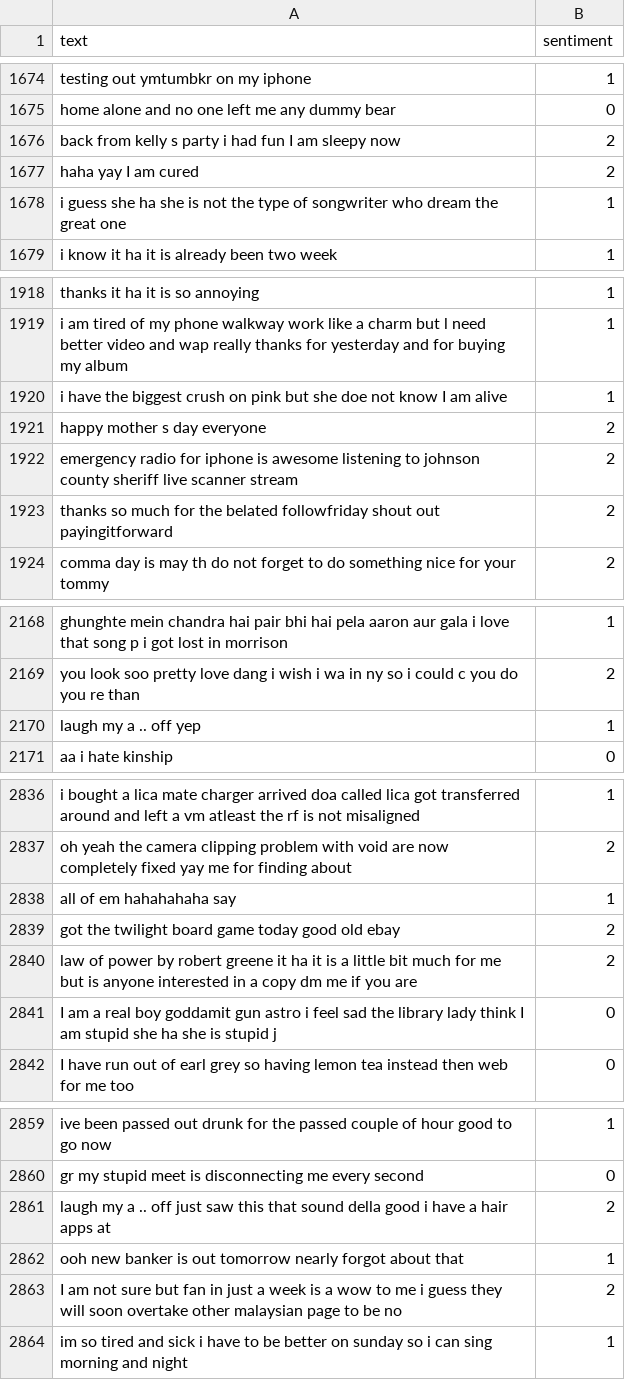
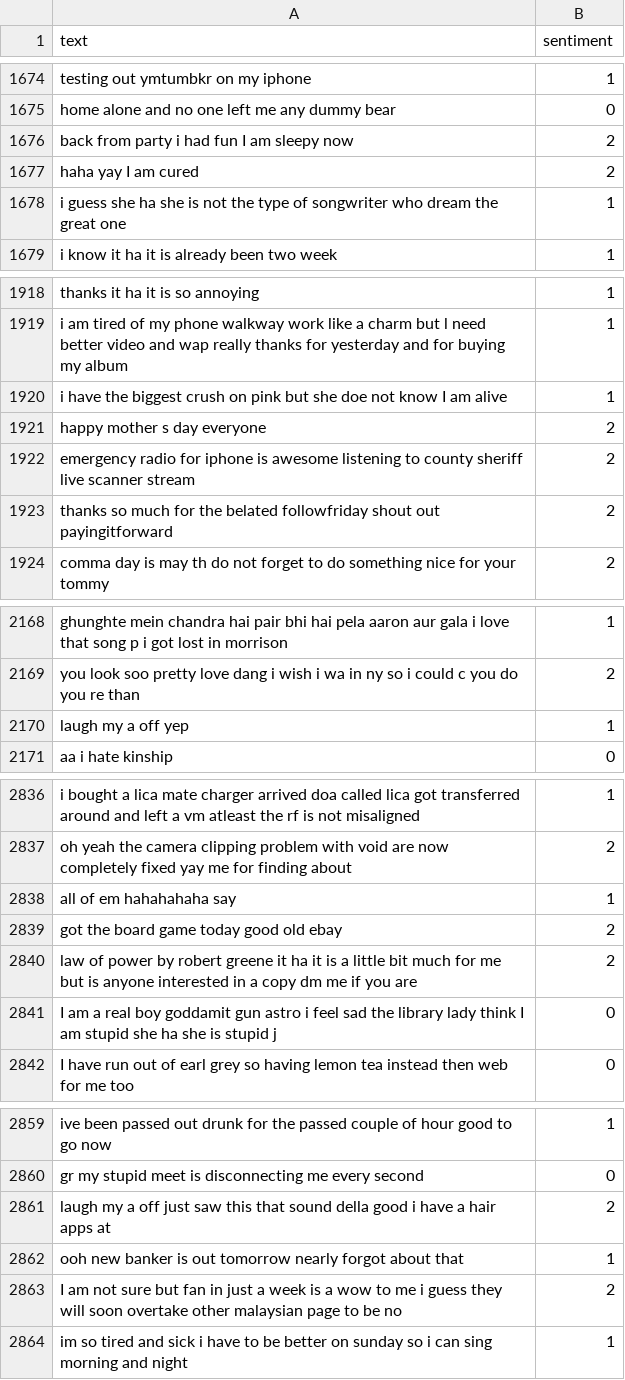
Before and after one commit to mixaverros88/Tweet_Sentiment_Extraction, a CSV file: datasets/cleaned/Test_Dataset_dataframe_cleaned.csv, drawn as a sheet; only a part is shown, gaps mark what is left out; the diff covers the shown part only.

Commit message:
remove proper nouns from text

```diff
--- a/datasets/cleaned/Test_Dataset_dataframe_cleaned.csv
+++ b/datasets/cleaned/Test_Dataset_dataframe_cleaned.csv
@@ -1675,3 +1675,3 @@ testing out ymtumbkr on my iphone,1
 home alone and no one left me any dummy bear,0
-back from kelly s party i had fun I am sleepy now,2
+back from party i had fun I am sleepy now,2
 haha yay I am cured,2
@@ -1921,3 +1921,3 @@ i have the biggest crush on pink but she doe not know I am alive,1
 happy mother s day everyone,2
-emergency radio for iphone is awesome listening to johnson county sheriff live scanner stream,2
+emergency radio for iphone is awesome listening to county sheriff live scanner stream,2
 thanks so much for the belated followfriday shout out payingitforward,2
@@ -2169,3 +2169,3 @@ ghunghte mein chandra hai pair bhi hai pela aaron aur gala i love that song p i
 you look soo pretty love dang i wish i wa in ny so i could c you do you re than,2
-laugh my a .. off yep,1
+laugh my a off yep,1
 aa i hate kinship,0
@@ -2838,3 +2838,3 @@ oh yeah the camera clipping problem with void are now completely fixed yay me fo
 all of em hahahahaha say,1
-got the twilight board game today good old ebay,2
+got the board game today good old ebay,2
 law of power by robert greene it ha it is a little bit much for me but is anyone interested in a copy dm me if you are,2
@@ -2860,3 +2860,3 @@ ive been passed out drunk for the passed couple of hour good to go now,1
 gr my stupid meet is disconnecting me every second,0
-laugh my a .. off just saw this that sound della good i have a hair apps at,2
+laugh my a off just saw this that sound della good i have a hair apps at,2
 ooh new banker is out tomorrow nearly forgot about that,1
```
Also changed, not shown: 15 edited cells elsewhere in this file, presentation/results/Test_Dataset_dataframe_cleaned_initial.csv, 13 other files.
